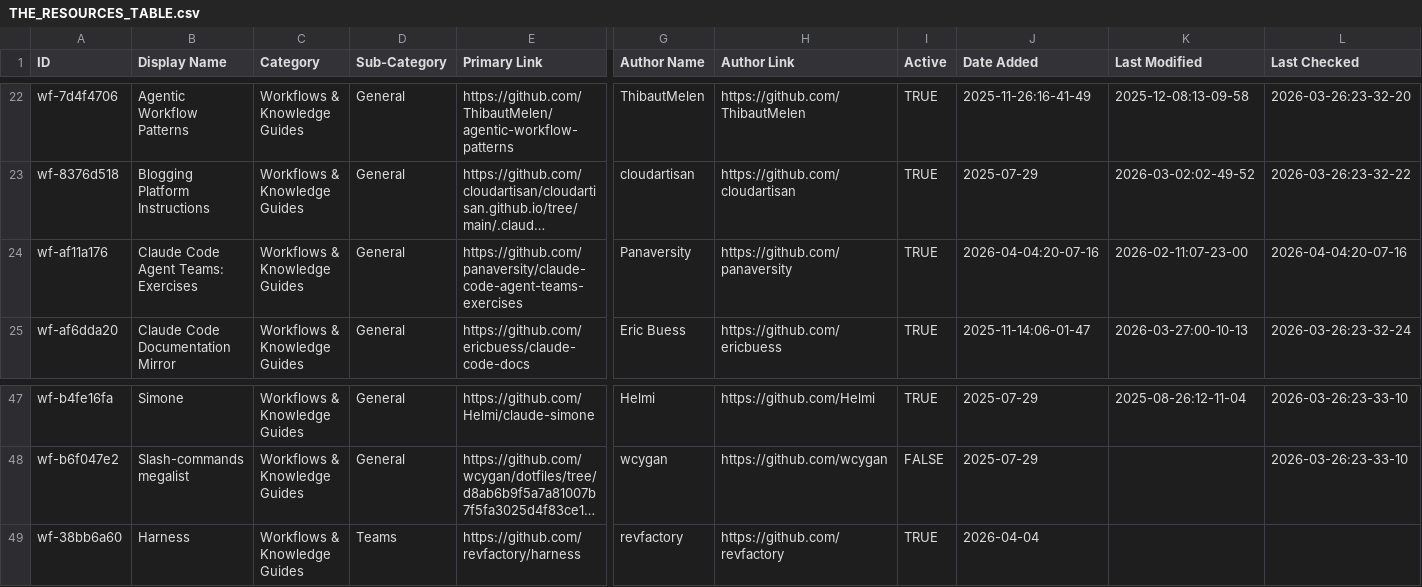
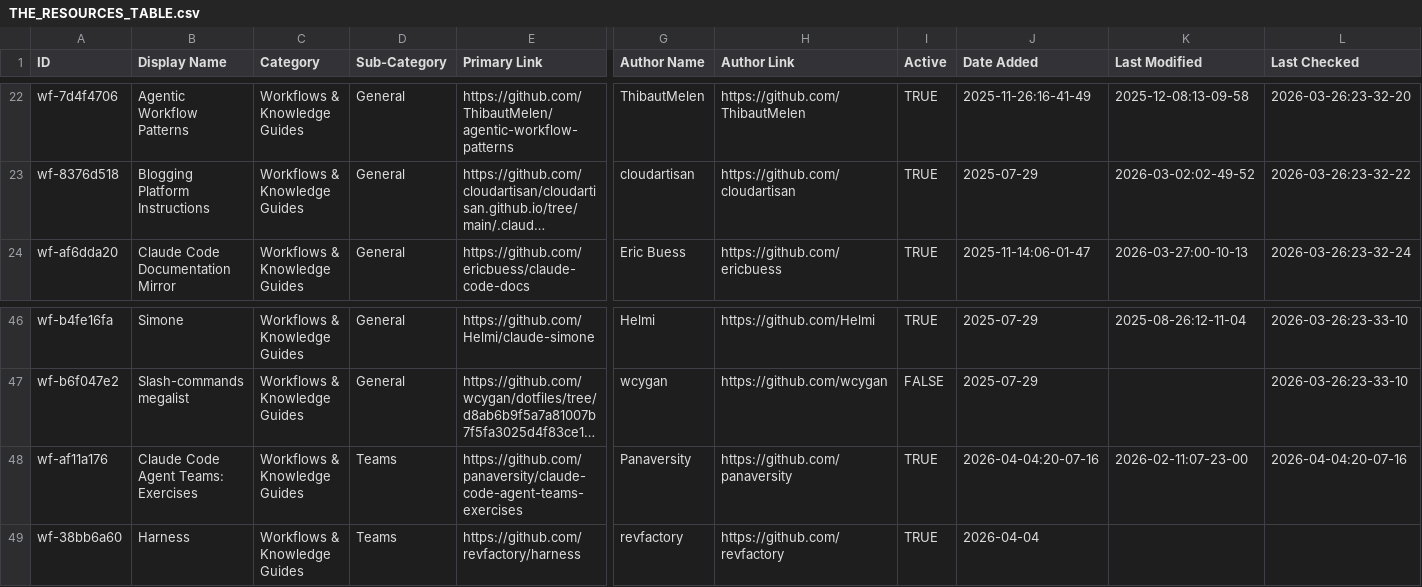
Before and after one commit to hesreallyhim/awesome-claude-code, a CSV file: THE_RESOURCES_TABLE.csv, drawn as a sheet; only a part is shown, gaps mark what is left out; long unchanged cells end in …; removed rows and columns are numbered as before the commit, all else as after; rows hold the shown columns only; the diff names each change by its address in the sheet, - before the commit and + after, or states it on an @@ line.

Commit message:
move resource to Teams

```diff
--- a/THE_RESOURCES_TABLE.csv
+++ b/THE_RESOURCES_TABLE.csv
-row 24: wf-af11a176 | Claude Code Agent Teams: Exercises | Workflows & Knowledge Guides | General | https://github.com/panaversity/claude-code-agent-teams-exercises | Panaversity | https://github.com/panaversity | TRUE | 2026-04-04:20-07-16 | 2026-02-11:07-23-00 | 2026-04-04:20-07-16
+row 48: wf-af11a176 | Claude Code Agent Teams: Exercises | Workflows & Knowledge Guides | Teams | https://github.com/panaversity/claude-code-agent-teams-exercises | Panaversity | https://github.com/panaversity | TRUE | 2026-04-04:20-07-16 | 2026-02-11:07-23-00 | 2026-04-04:20-07-16
```
Also changed, not shown: 12 other files.
